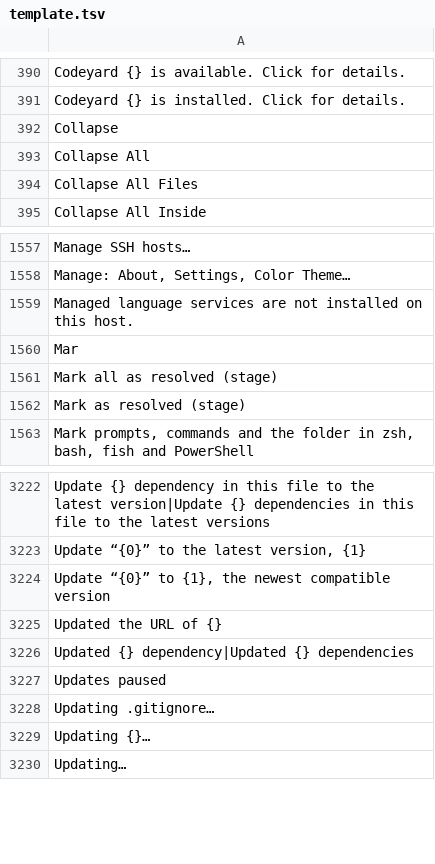
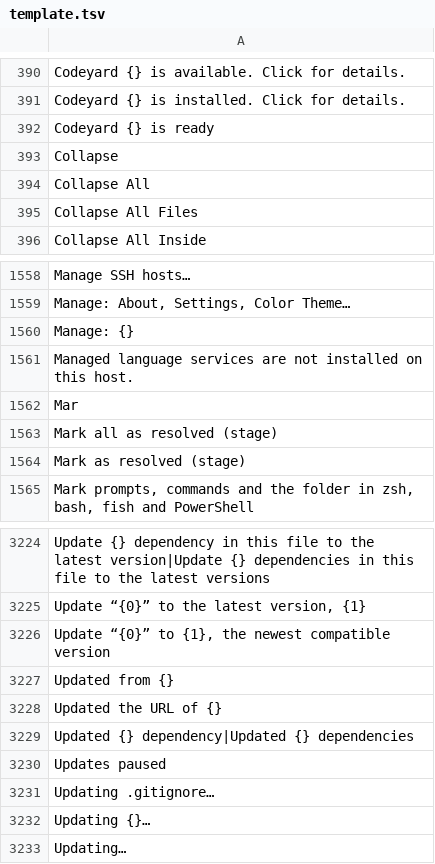
Before and after one commit to doancan/codeyard, a TSV file: crates/app/locales/template.tsv, drawn as a sheet; only a part is shown, gaps mark what is left out.

```diff
--- a/crates/app/locales/template.tsv
+++ b/crates/app/locales/template.tsv
@@ -391,2 +391,3 @@ Codeyard {} is available. Click for details.
 Codeyard {} is installed. Click for details.	
+Codeyard {} is ready	
 Collapse	
@@ -1558,2 +1559,3 @@ Manage SSH hosts…
 Manage: About, Settings, Color Theme…	
+Manage: {}	
 Managed language services are not installed on this host.	
@@ -3224,2 +3226,3 @@ Update “{0}” to the latest version, {1}
 Update “{0}” to {1}, the newest compatible version	
+Updated from {}	
 Updated the URL of {}	
```
Also changed, not shown: crates/app/locales/tr.tsv, 17 other files.
